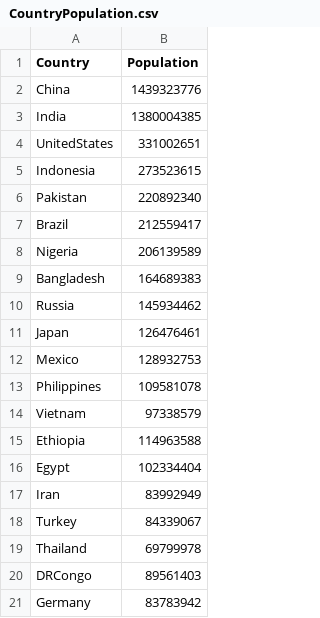
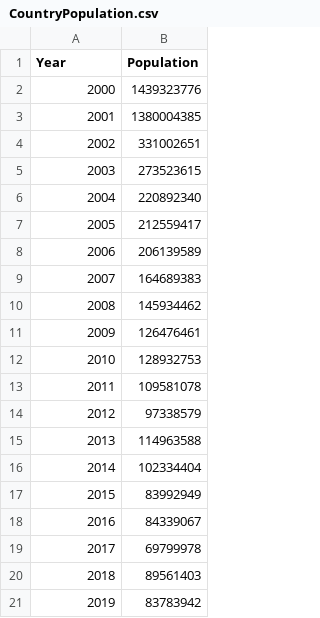
Before and after one commit to Maheshchowdary45/Activity6_Population, a CSV file: CountryPopulation.csv, drawn as a sheet.

Commit message:
Update CountryPopulation.csv

```diff
--- a/CountryPopulation.csv
+++ b/CountryPopulation.csv
@@ -1,21 +1,21 @@
-Country,Population
-China,1439323776
-India,1380004385
-UnitedStates,331002651
-Indonesia,273523615
-Pakistan,220892340
-Brazil,212559417
-Nigeria,206139589
-Bangladesh,164689383
-Russia,145934462
-Japan,126476461
-Mexico,128932753
-Philippines,109581078
-Vietnam,97338579
-Ethiopia,114963588
-Egypt,102334404
-Iran,83992949
-Turkey,84339067
-Thailand,69799978
-DRCongo,89561403
-Germany,83783942
+Year,Population
+2000,1439323776
+2001,1380004385
+2002,331002651
+2003,273523615
+2004,220892340
+2005,212559417
+2006,206139589
+2007,164689383
+2008,145934462
+2009,126476461
+2010,128932753
+2011,109581078
+2012,97338579
+2013,114963588
+2014,102334404
+2015,83992949
+2016,84339067
+2017,69799978
+2018,89561403
+2019,83783942
```
